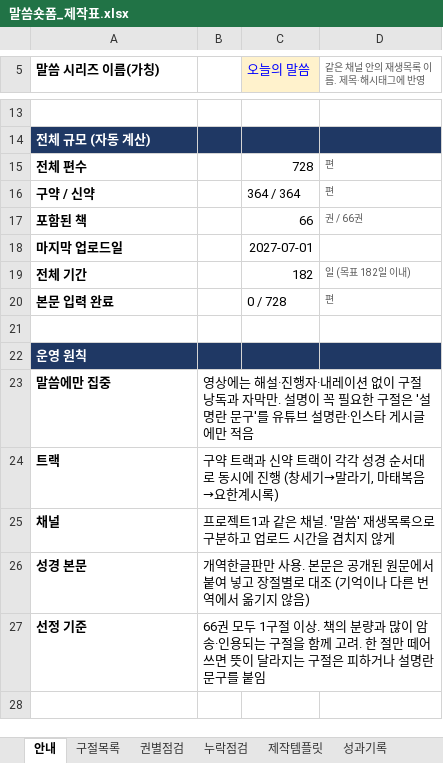
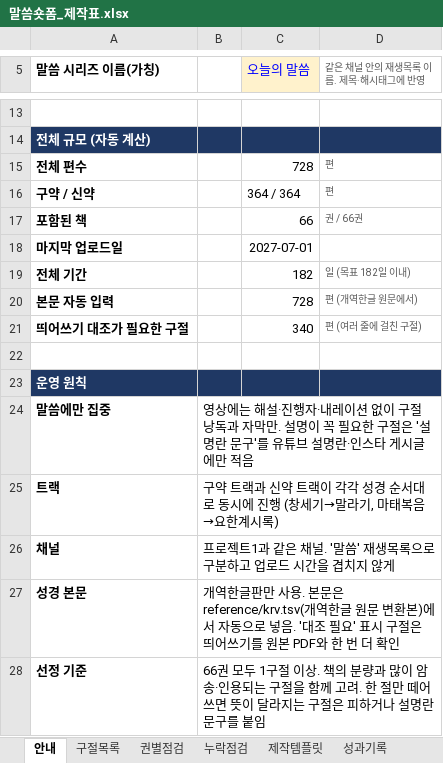
Before and after one commit to philiamose-gif/owner, an Excel workbook: project2/말씀숏폼_제작표.xlsx, sheet 안내, drawn as a sheet; only a part is shown, gaps mark what is left out; values as stored, in another font and other column widths than the file's, no borders; removed rows and columns are numbered as before the commit, all else as after; the diff names each change by its address in the sheet, - before the commit and + after, or states it on an @@ line.

```diff
--- a/project2/말씀숏폼_제작표.xlsx (sheet 안내)
+++ b/project2/말씀숏폼_제작표.xlsx (sheet 안내)
-row 20: 본문 입력 완료 |  | 0 / 728 | 편
+row 20: 본문 자동 입력 |  | 728 | 편 (개역한글 원문에서)
+row 21: 띄어쓰기 대조가 필요한 구절 |  | 340 | 편 (여러 줄에 걸친 구절)
-B27: …본문은 공개된 원문에서 붙여 넣고 장절별로 대조 (기억이나 다른 번역에서 옮기지 않음)
+B27: …본문은 reference/krv.tsv(개역한글 원문 변환본)에서 자동으로 넣음. '대조 필요' 표시 구절은 띄어쓰기를 원본 PDF와 한 번 더 확인
```
Also changed, not shown: sheet 구절목록, sheet 성과기록, sheet 제작템플릿, sheet 누락점검, 성경애니메이션_제작표.xlsx, 18 other files.
